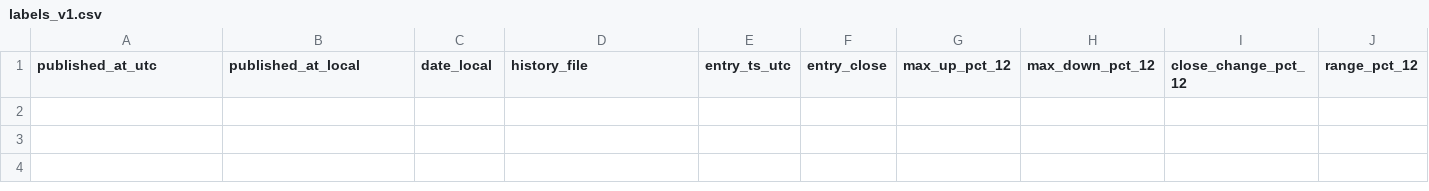
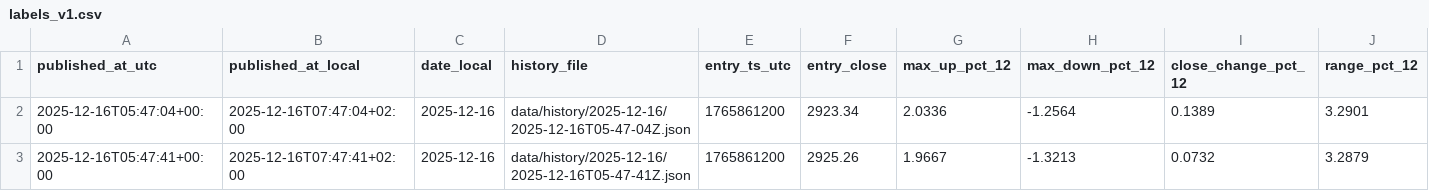
Before and after one commit to myslostelfgaming-collab/crypto-deployment-signal, a CSV file: data/labels/labels_v1.csv, drawn as a sheet; only a part is shown; rows hold the shown columns only; the diff names each change by its address in the sheet, - before the commit and + after, or states it on an @@ line.

```diff
--- a/data/labels/labels_v1.csv
+++ b/data/labels/labels_v1.csv
+row 2: 2025-12-16T05:47:04+00:00 | 2025-12-16T07:47:04+02:00 | 2025-12-16 | data/history/2025-12-16/2025-12-16T05-47-04Z.json | 1765861200 | 2923.34 | 2.0336 | -1.2564 | 0.1389 | 3.2901
+row 3: 2025-12-16T05:47:41+00:00 | 2025-12-16T07:47:41+02:00 | 2025-12-16 | data/history/2025-12-16/2025-12-16T05-47-41Z.json | 1765861200 | 2925.26 | 1.9667 | -1.3213 | 0.0732 | 3.2879
```
Also changed, not shown: data/history/index.csv, 2 other files.
